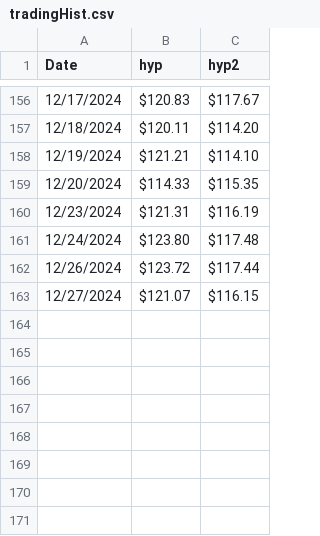
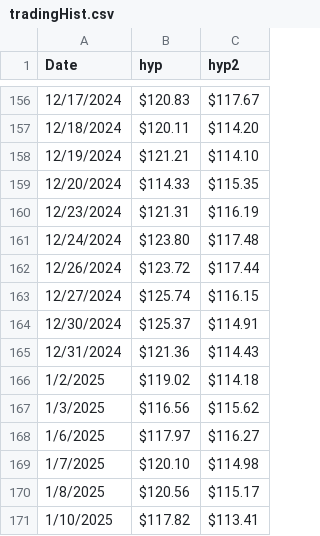
Before and after one commit to johnbinek4/Streamlit_App, a CSV file: webpage/tradingHist.csv, drawn as a sheet; only a part is shown, gaps mark what is left out.

Commit message:
edit jan 25

```diff
--- a/webpage/tradingHist.csv
+++ b/webpage/tradingHist.csv
@@ -162,2 +162,10 @@ Date,hyp,hyp2
 12/26/2024,$123.72 ,$117.44
-12/27/2024,$121.07 ,$116.15
+12/27/2024,$125.74 ,$116.15
+12/30/2024,$125.37 ,$114.91
+12/31/2024,$121.36 ,$114.43
+1/2/2025,$119.02 ,$114.18
+1/3/2025,$116.56 ,$115.62
+1/6/2025,$117.97 ,$116.27
+1/7/2025,$120.10 ,$114.98
+1/8/2025,$120.56 ,$115.17
+1/10/2025,$117.82 ,$113.41
```
